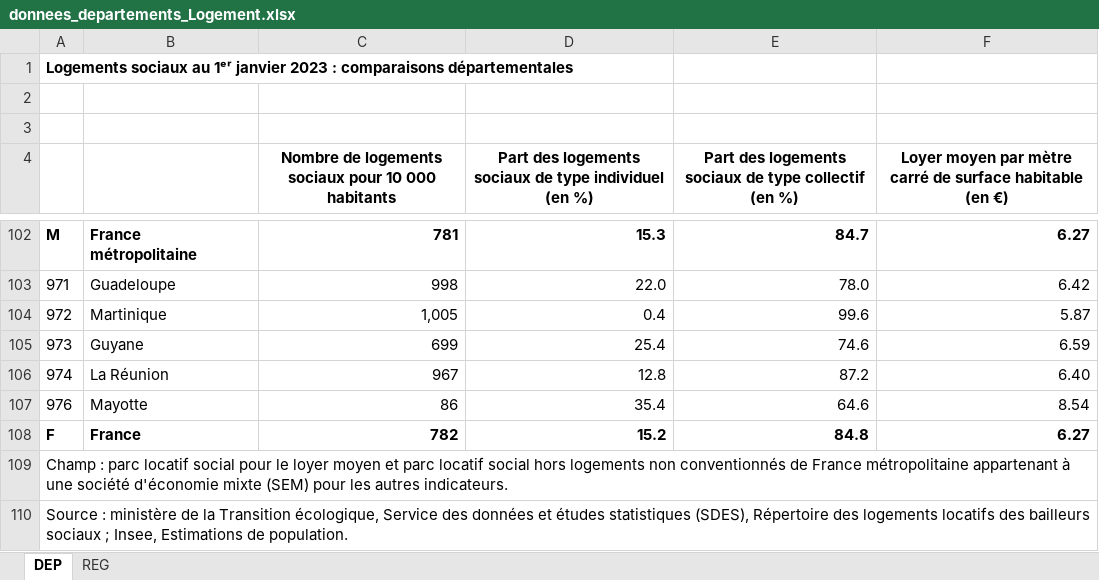
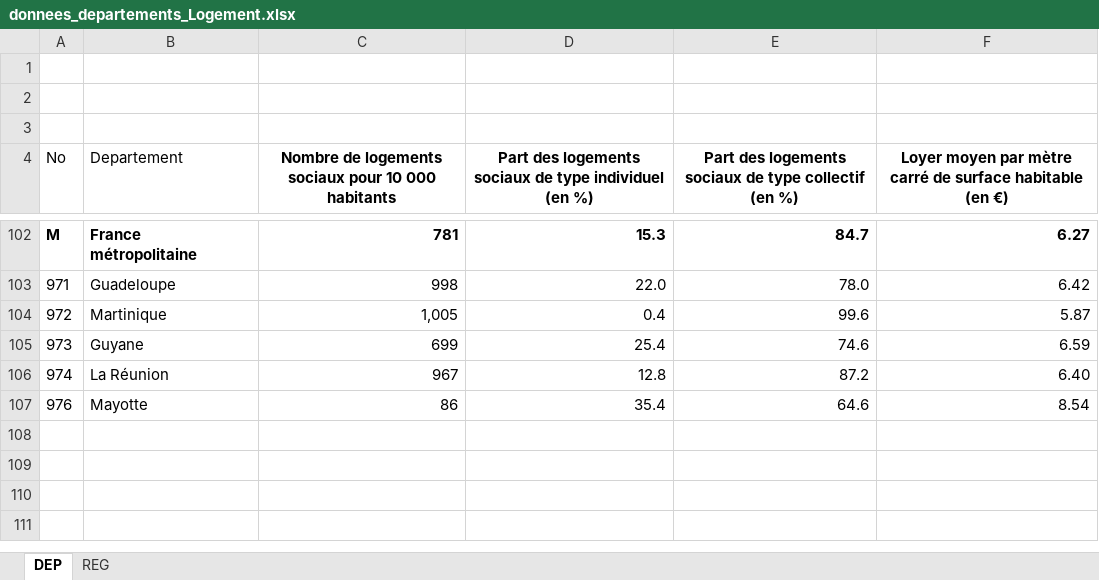
Before and after one commit to Racha1004/DALAS_projet, an Excel workbook: Open Data/donnees_departements_Logement.xlsx, sheet DEP, drawn as a sheet; only a part is shown, gaps mark what is left out; values as stored, in another font and other column widths than the file's, no borders; the diff names each change by its address in the sheet, - before the commit and + after, or states it on an @@ line.

```diff
--- a/Open Data/donnees_departements_Logement.xlsx (sheet DEP)
+++ b/Open Data/donnees_departements_Logement.xlsx (sheet DEP)
@@ column A (No) renumbered between rows 1 and 4 @@
-B4: (empty)
+B4: Departement
-row 108: F | France | 782 | 15.2 | 84.8 | 6.27
-row 109: Champ : parc locatif social pour le loyer moyen et parc locatif social hors logements non conventionnés de France métropolitaine appartenant à une société d'économie mixte (SEM) pour les autres indicateurs.
-row 110: Source : ministère de la Transition écologique, Service des données et études statistiques (SDES), Répertoire des logements locatifs des bailleurs sociaux ; Insee, Estimations de population.
```
Also changed, not shown: 14 other files.
